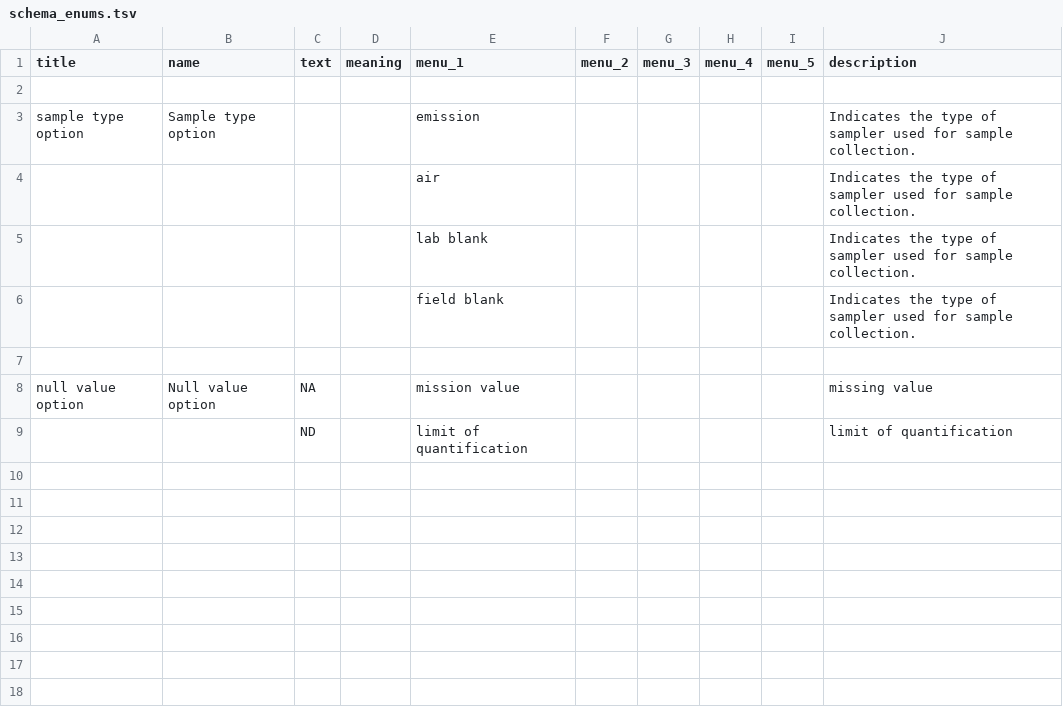
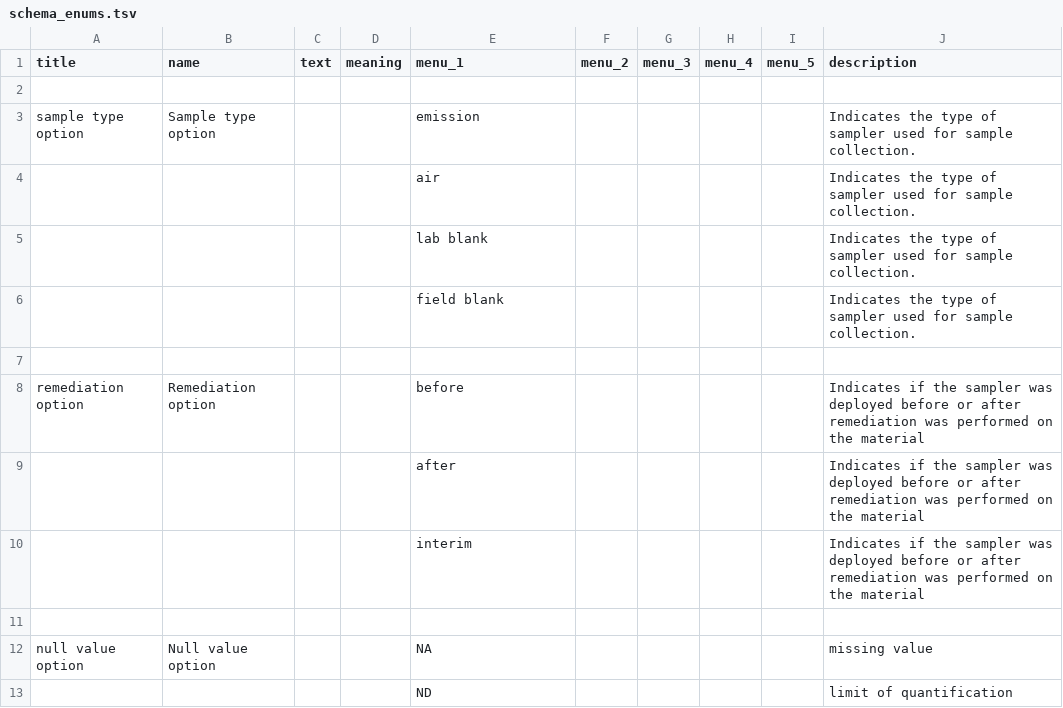
Before and after one commit to ISRP-DMAC/DataHarmonizerDevelop, a TSV file: web/templates/Project3/schema_enums.tsv, drawn as a sheet.

Commit message:
Update Project5 and 3

```diff
--- a/web/templates/Project3/schema_enums.tsv
+++ b/web/templates/Project3/schema_enums.tsv
@@ -7,3 +7,7 @@ sample type option	Sample type option			emission					Indicates the type of sampl
 									
-null value option	Null value option	NA		mission value					missing value
-		ND		limit of quantification					limit of quantification
+remediation option	Remediation option			before					Indicates if the sampler was deployed before or after remediation was performed on the material
+				after					Indicates if the sampler was deployed before or after remediation was performed on the material
+				interim					Indicates if the sampler was deployed before or after remediation was performed on the material
+									
+null value option	Null value option			NA					missing value
+				ND					limit of quantification
```
Also changed, not shown: web/templates/Project3/schema_slots.tsv, 4 other files.
